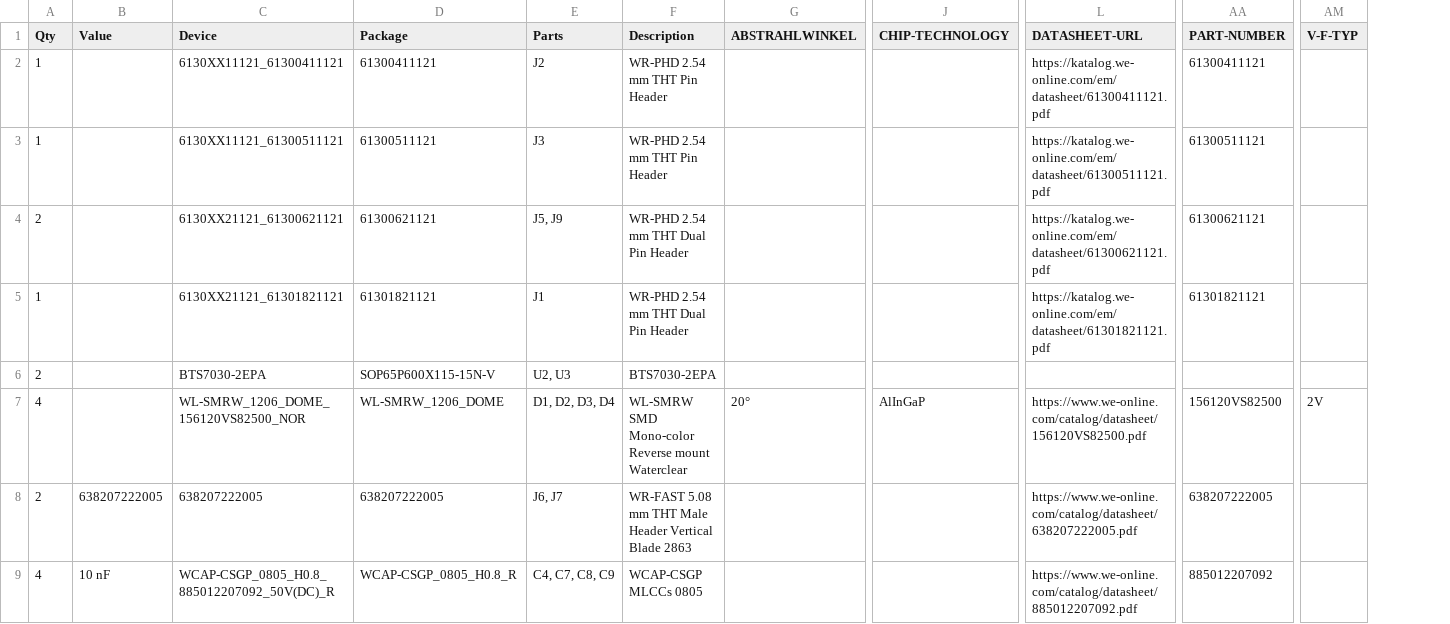
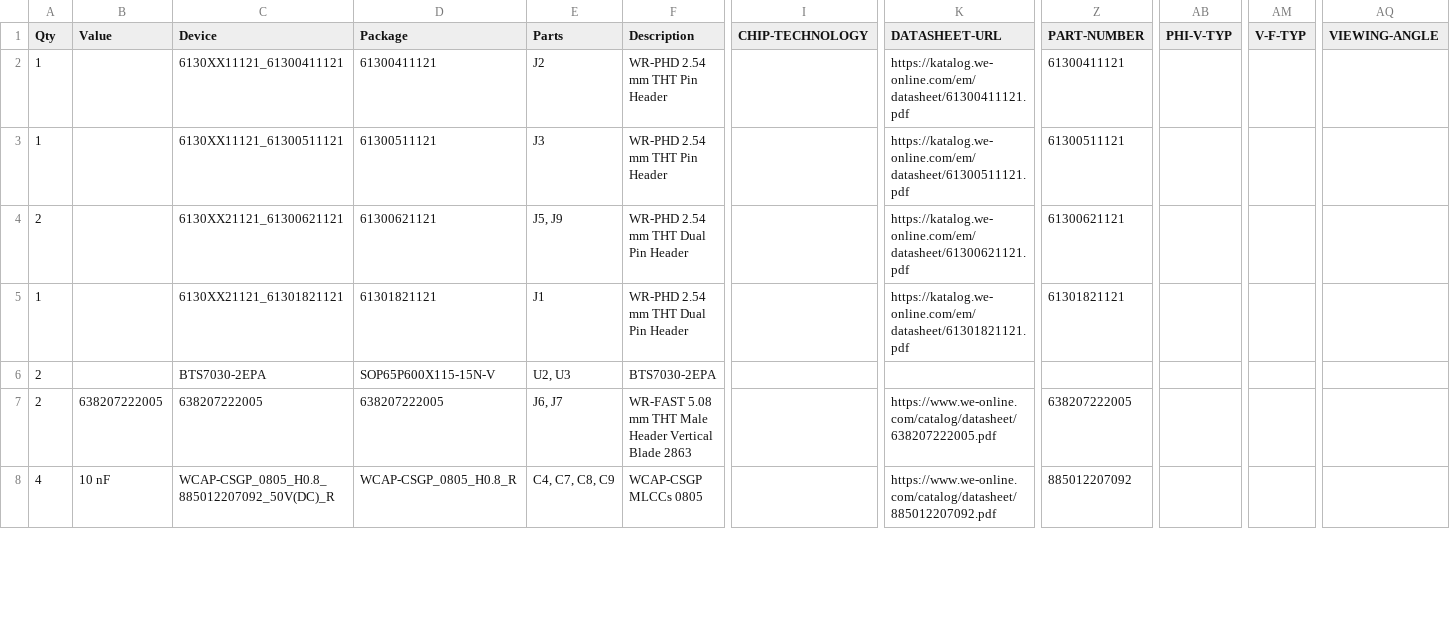
Before and after one commit to Meisterschulen-am-Ostbahnhof-Munchen/ISOBUS_Hardware, a CSV file: Rail/pcb1.csv, drawn as a sheet; only a part is shown, gaps mark what is left out; removed rows and columns are numbered as before the commit, all else as after; rows hold the shown columns only; the diff covers the shown part only; the diff names each change by its address in the sheet, - before the commit and + after, or states it on an @@ line.

```diff
--- a/Rail/pcb1.csv
+++ b/Rail/pcb1.csv
-column G (ABSTRAHLWINKEL), empty
+column AB (PHI-V-TYP), empty
+column AQ (VIEWING-ANGLE), empty
-row 7: 4 |  | WL-SMRW_1206_DOME_156120VS82500_NOR | WL-SMRW_1206_DOME | D1, D2, D3, D4 | WL-SMRW SMD Mono-color Reverse mount Waterclear | 20° | AlInGaP | https://www.we-online.com/catalog/datasheet/156120VS82500.pdf | 156120VS82500 | 2V
```
Also changed, not shown: 2 added rows and 1 removed row elsewhere in this file, 4 other files.
